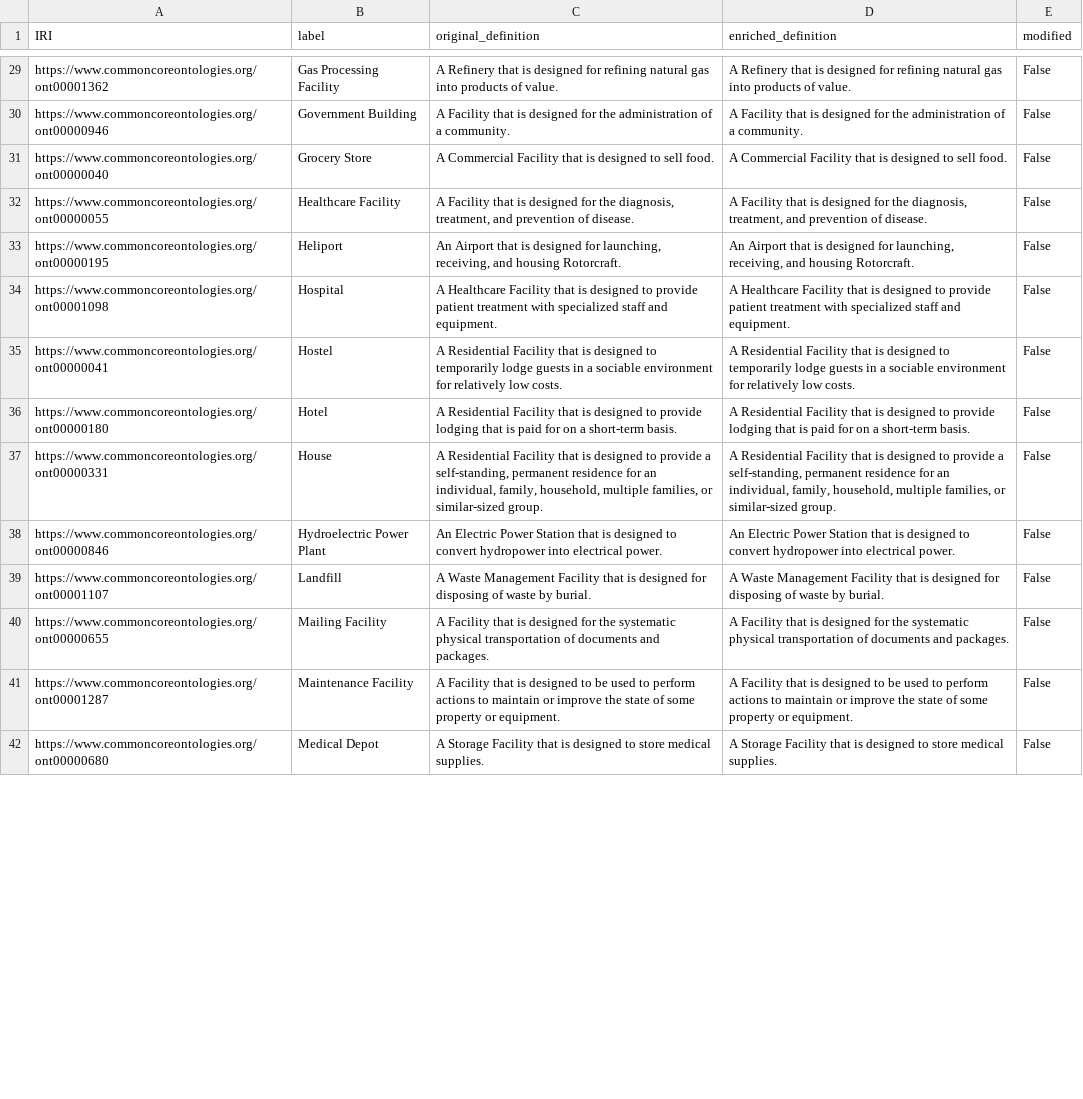
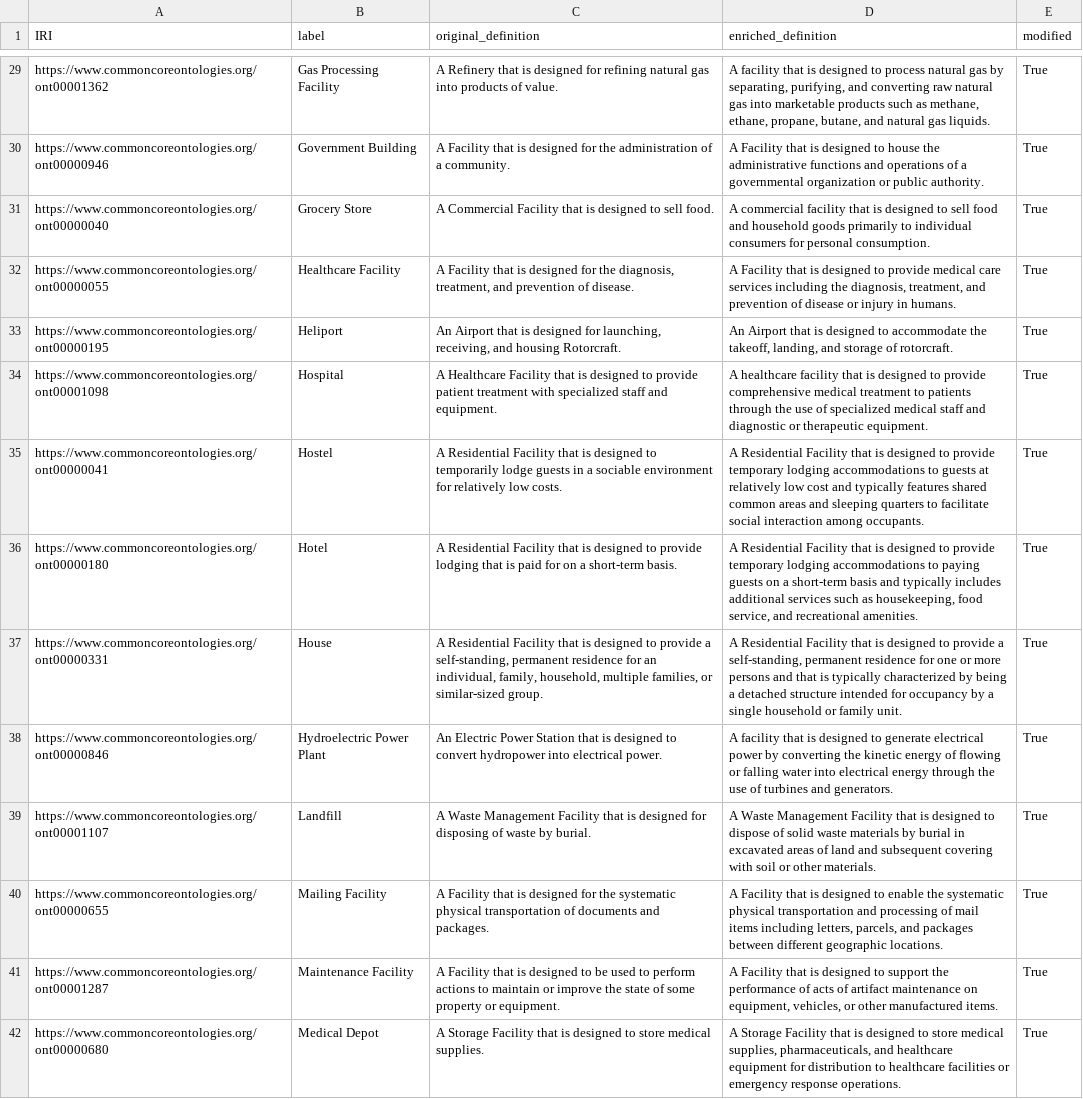
Before and after one commit to Applied-Ontology-Education/Ontology-Tradecraft, a CSV file: projects/project-5/assignment/src/data/definitions_enriched.csv, drawn as a sheet; only a part is shown, gaps mark what is left out; the diff covers the shown part only; the diff names each change by its address in the sheet, - before the commit and + after, or states it on an @@ line.

```diff
--- a/projects/project-5/assignment/src/data/definitions_enriched.csv
+++ b/projects/project-5/assignment/src/data/definitions_enriched.csv
-D29 (enriched_definition): A Refinery that is designed for refining natural gas into products of value.
+D29 (enriched_definition): A facility that is designed to process natural gas by separating, purifying, and converting raw natural gas into marketable products such as methane, ethane, propane, butane, and natural gas liquids.
-E29:E42 (modified): False
+E29:E42 (modified): True
-D30 (enriched_definition): …is designed for the administration of a community.
+D30 (enriched_definition): …is designed to house the administrative functions and operations of a governmental organization or public authority.
-D31 (enriched_definition): A Commercial Facility that is designed to sell food.
+D31 (enriched_definition): A commercial facility that is designed to sell food and household goods primarily to individual consumers for personal consumption.
-D32 (enriched_definition): …is designed for the diagnosis, treatment, and prevention of disease.
+D32 (enriched_definition): …is designed to provide medical care services including the diagnosis, treatment, and prevention of disease or injury in humans.
-D33 (enriched_definition): …is designed for launching, receiving, and housing Rotorcraft.
+D33 (enriched_definition): …is designed to accommodate the takeoff, landing, and storage of rotorcraft.
-D34 (enriched_definition): A Healthcare Facility that is designed to provide patient treatment with specialized staff and equipment.
+D34 (enriched_definition): A healthcare facility that is designed to provide comprehensive medical treatment to patients through the use of specialized medical staff and diagnostic or therapeutic equipment.
-D35 (enriched_definition): …designed to temporarily lodge guests in a sociable environment for relatively low costs.
+D35 (enriched_definition): …designed to provide temporary lodging accommodations to guests at relatively low cost and typically features shared common areas and sleeping quarters to facilitate social interaction among occupants.
-D36 (enriched_definition): …to provide lodging that is paid for on a short-term basis.
+D36 (enriched_definition): …to provide temporary lodging accommodations to paying guests on a short-term basis and typically includes additional services such as housekeeping, food service, and recreational amenities.
-D37 (enriched_definition): …residence for an individual, family, household, multiple families, or similar-sized group.
+D37 (enriched_definition): …residence for one or more persons and that is typically characterized by being a detached structure intended for occupancy by a single household or family unit.
-D38 (enriched_definition): An Electric Power Station that is designed to convert hydropower into electrical power.
+D38 (enriched_definition): A facility that is designed to generate electrical power by converting the kinetic energy of flowing or falling water into electrical energy through the use of turbines and generators.
-D39 (enriched_definition): …is designed for disposing of waste by burial.
+D39 (enriched_definition): …is designed to dispose of solid waste materials by burial in excavated areas of land and subsequent covering with soil or other materials.
-D40 (enriched_definition): …is designed for the systematic physical transportation of documents and packages.
+D40 (enriched_definition): …is designed to enable the systematic physical transportation and processing of mail items including letters, parcels, and packages between different geographic locations.
-D41 (enriched_definition): …designed to be used to perform actions to maintain or improve the state of some property or equipment.
+D41 (enriched_definition): …designed to support the performance of acts of artifact maintenance on equipment, vehicles, or other manufactured items.
-D42 (enriched_definition): …store medical supplies.
+D42 (enriched_definition): …store medical supplies, pharmaceuticals, and healthcare equipment for distribution to healthcare facilities or emergency response operations.
```
Also changed, not shown: 157 edited cells elsewhere in this file, 15 other files.
